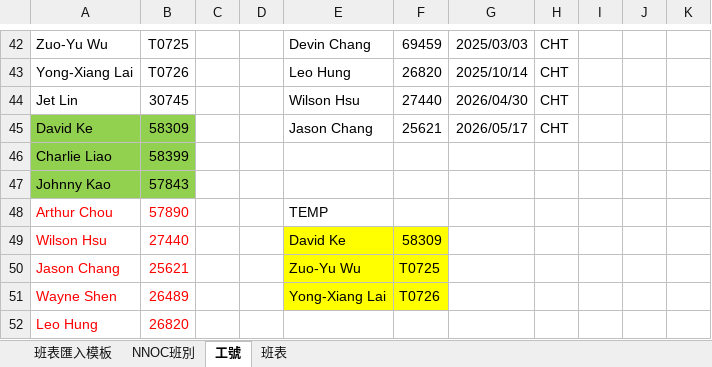
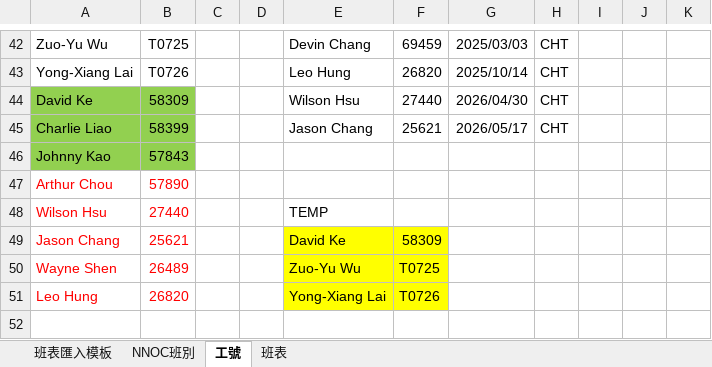
Before and after one commit to JasonHsuFet/Working_Shift, an Excel workbook: data/TPKC_NNOC班表模板_V1_3_DB版.xlsm, sheet 工號, drawn as a sheet; only a part is shown, gaps mark what is left out; values as stored, in another font and other column widths than the file's, no borders; removed rows and columns are numbered as before the commit, all else as after; the diff names each change by its address in the sheet, - before the commit and + after, or states it on an @@ line.

Commit message:
Add files via upload

```diff
--- a/data/TPKC_NNOC班表模板_V1_3_DB版.xlsm (sheet 工號)
+++ b/data/TPKC_NNOC班表模板_V1_3_DB版.xlsm (sheet 工號)
-row 44: Jet Lin | 30745 |  |  | Wilson Hsu | 27440 | 2026/04/30 | CHT
-E44: Jason Chang
+E44: Wilson Hsu
-F44: 25621
+F44: 27440
-G44: 2026/05/17
+G44: 2026/04/30
-E45: (empty)
+E45: Jason Chang
-F45: (empty)
+F45: 25621
-G45: (empty)
+G45: 2026/05/17
-H45: (empty)
+H45: CHT
-E47: TEMP
+E47: (empty)
-E48: David Ke
+E48: TEMP
-E48:F48 fill: #FFFF00
+E48:F48 fill: none
-F48: 58309
+F48: (empty)
-E49: Zuo-Yu Wu
+E49: David Ke
-F49: T0725
+F49: 58309
-E50: Yong-Xiang Lai
+E50: Zuo-Yu Wu
-F50: T0726
+F50: T0725
-E51: (empty)
+E51: Yong-Xiang Lai
-E51:F51 fill: none
+E51:F51 fill: #FFFF00
-F51: (empty)
+F51: T0726
```
